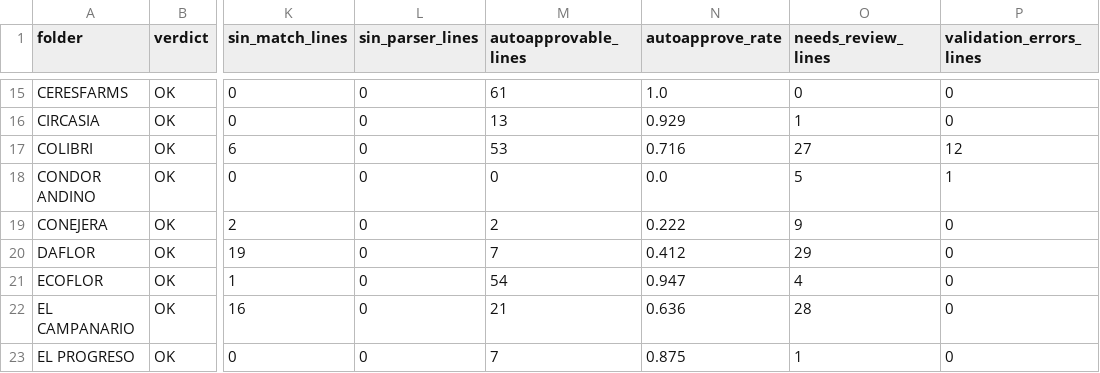
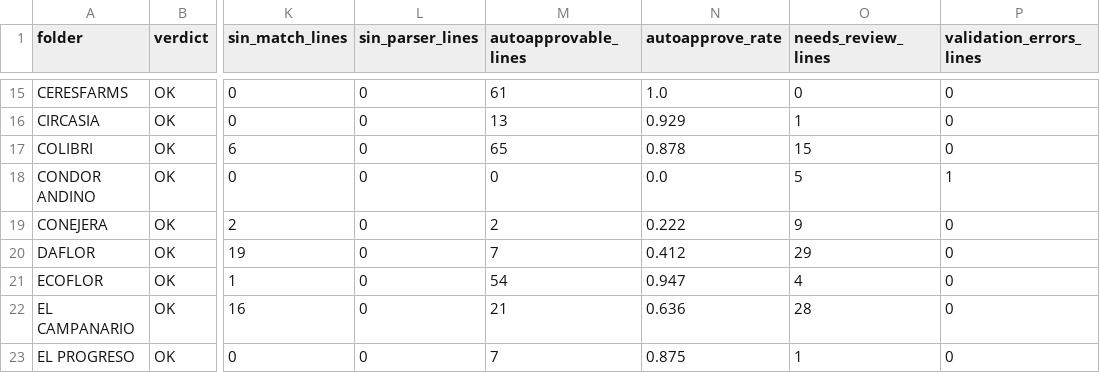
Before and after one commit to diegopereira7/VeraTrans, a CSV file: auto_learn_report.csv, drawn as a sheet; only a part is shown, gaps mark what is left out; the diff names each change by its address in the sheet, - before the commit and + after, or states it on an @@ line.

```diff
--- a/auto_learn_report.csv
+++ b/auto_learn_report.csv
-M17 (autoapprovable_lines): 53
+M17 (autoapprovable_lines): 65
-N17 (autoapprove_rate): 0.716
+N17 (autoapprove_rate): 0.878
-O17 (needs_review_lines): 27
+O17 (needs_review_lines): 15
-P17 (validation_errors_lines): 12
+P17 (validation_errors_lines): 0
```
Also changed, not shown: 4 other files.
